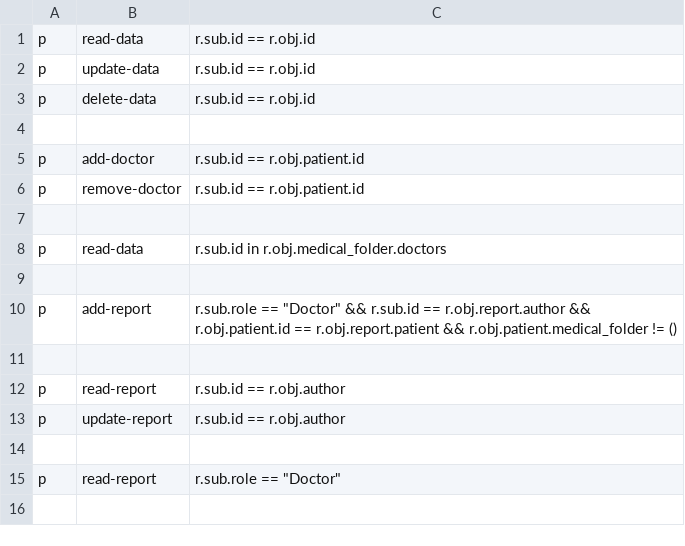
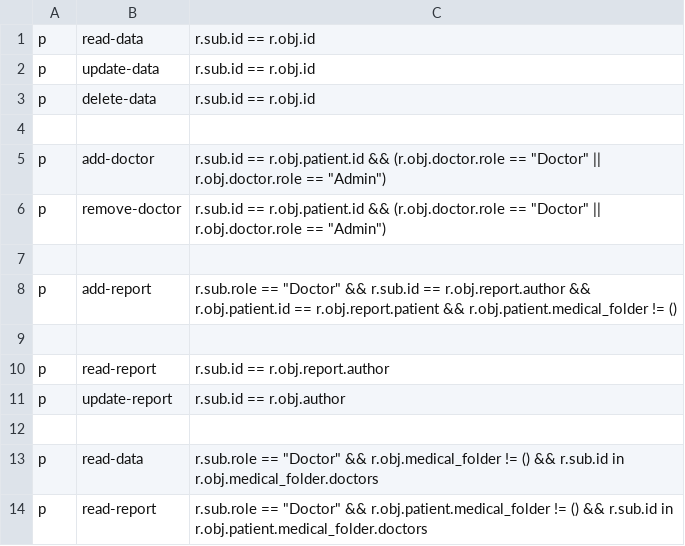
Before and after one commit to heig-lherman/slh, a CSV file: pw3/access_control/policy.csv, drawn as a sheet.

Commit message:
fix: finished implementation of policy

```diff
--- a/pw3/access_control/policy.csv
+++ b/pw3/access_control/policy.csv
@@ -4,6 +4,4 @@ p,delete-data,r.sub.id == r.obj.id
 
-p,add-doctor,r.sub.id == r.obj.patient.id
-p,remove-doctor,r.sub.id == r.obj.patient.id
-
-p,read-data,r.sub.id in r.obj.medical_folder.doctors
+p,add-doctor,r.sub.id == r.obj.patient.id && (r.obj.doctor.role == "Doctor" || r.obj.doctor.role == "Admin")
+p,remove-doctor,r.sub.id == r.obj.patient.id && (r.obj.doctor.role == "Doctor" || r.obj.doctor.role == "Admin")
 
@@ -11,5 +9,6 @@ p,add-report,r.sub.role == "Doctor" && r.sub.id == r.obj.report.author && r.obj.
 
-p,read-report,r.sub.id == r.obj.author
+p,read-report,r.sub.id == r.obj.report.author
 p,update-report,r.sub.id == r.obj.author
 
-p,read-report,r.sub.role == "Doctor"
+p,read-data,r.sub.role == "Doctor" && r.obj.medical_folder != () && r.sub.id in r.obj.medical_folder.doctors
+p,read-report,r.sub.role == "Doctor" && r.obj.patient.medical_folder != () && r.sub.id in r.obj.patient.medical_folder.doctors
```
Also changed, not shown: 3 other files.
